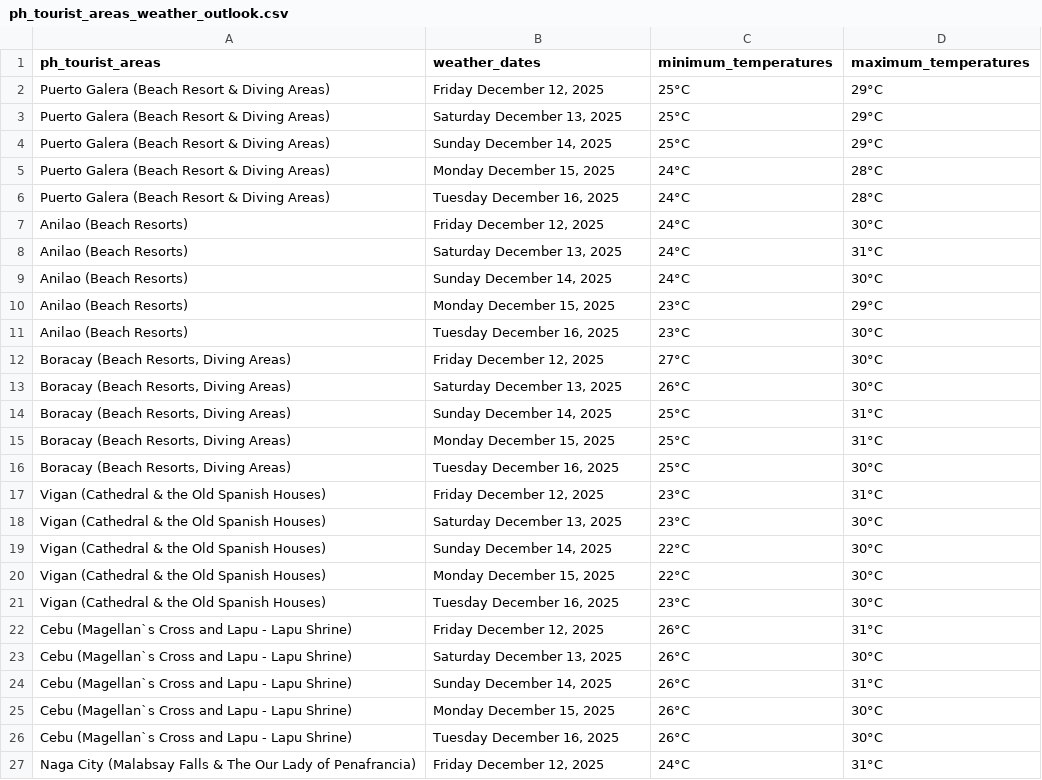
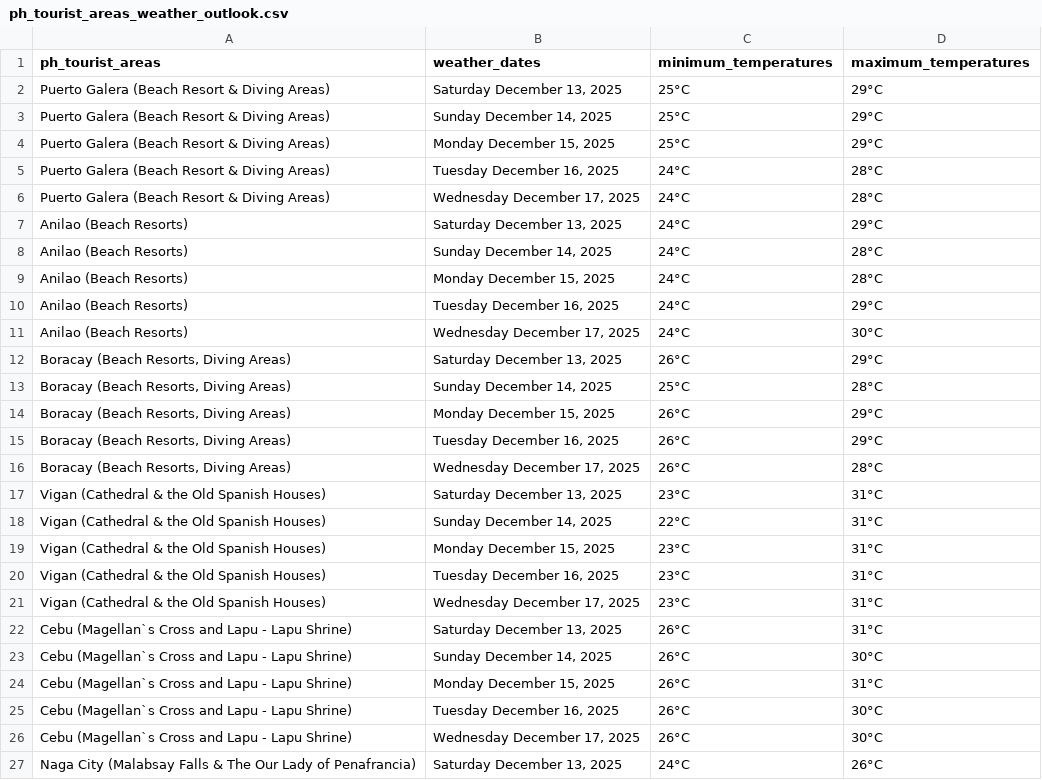
Before and after one commit to christianebacani/PAGASA-Weather-Data-Pipeline, a CSV file: data/stage/weather_outlook_for_ph_tourist_areas/ph_tourist_areas_weather_outlook.csv, drawn as a sheet; only a part is shown; the diff covers the shown part only.

```diff
--- a/data/stage/weather_outlook_for_ph_tourist_areas/ph_tourist_areas_weather_outlook.csv
+++ b/data/stage/weather_outlook_for_ph_tourist_areas/ph_tourist_areas_weather_outlook.csv
@@ -1,27 +1,27 @@
 ph_tourist_areas,weather_dates,minimum_temperatures,maximum_temperatures
-Puerto Galera (Beach Resort & Diving Areas),"Friday December 12, 2025",25°C,29°C
 Puerto Galera (Beach Resort & Diving Areas),"Saturday December 13, 2025",25°C,29°C
 Puerto Galera (Beach Resort & Diving Areas),"Sunday December 14, 2025",25°C,29°C
-Puerto Galera (Beach Resort & Diving Areas),"Monday December 15, 2025",24°C,28°C
+Puerto Galera (Beach Resort & Diving Areas),"Monday December 15, 2025",25°C,29°C
 Puerto Galera (Beach Resort & Diving Areas),"Tuesday December 16, 2025",24°C,28°C
-Anilao (Beach Resorts),"Friday December 12, 2025",24°C,30°C
-Anilao (Beach Resorts),"Saturday December 13, 2025",24°C,31°C
-Anilao (Beach Resorts),"Sunday December 14, 2025",24°C,30°C
-Anilao (Beach Resorts),"Monday December 15, 2025",23°C,29°C
-Anilao (Beach Resorts),"Tuesday December 16, 2025",23°C,30°C
-"Boracay (Beach Resorts, Diving Areas)","Friday December 12, 2025",27°C,30°C
-"Boracay (Beach Resorts, Diving Areas)","Saturday December 13, 2025",26°C,30°C
-"Boracay (Beach Resorts, Diving Areas)","Sunday December 14, 2025",25°C,31°C
-"Boracay (Beach Resorts, Diving Areas)","Monday December 15, 2025",25°C,31°C
-"Boracay (Beach Resorts, Diving Areas)","Tuesday December 16, 2025",25°C,30°C
-Vigan (Cathedral & the Old Spanish Houses),"Friday December 12, 2025",23°C,31°C
-Vigan (Cathedral & the Old Spanish Houses),"Saturday December 13, 2025",23°C,30°C
-Vigan (Cathedral & the Old Spanish Houses),"Sunday December 14, 2025",22°C,30°C
-Vigan (Cathedral & the Old Spanish Houses),"Monday December 15, 2025",22°C,30°C
-Vigan (Cathedral & the Old Spanish Houses),"Tuesday December 16, 2025",23°C,30°C
-Cebu (Magellan`s Cross and Lapu - Lapu Shrine),"Friday December 12, 2025",26°C,31°C
-Cebu (Magellan`s Cross and Lapu - Lapu Shrine),"Saturday December 13, 2025",26°C,30°C
-Cebu (Magellan`s Cross and Lapu - Lapu Shrine),"Sunday December 14, 2025",26°C,31°C
-Cebu (Magellan`s Cross and Lapu - Lapu Shrine),"Monday December 15, 2025",26°C,30°C
+Puerto Galera (Beach Resort & Diving Areas),"Wednesday December 17, 2025",24°C,28°C
+Anilao (Beach Resorts),"Saturday December 13, 2025",24°C,29°C
+Anilao (Beach Resorts),"Sunday December 14, 2025",24°C,28°C
+Anilao (Beach Resorts),"Monday December 15, 2025",24°C,28°C
+Anilao (Beach Resorts),"Tuesday December 16, 2025",24°C,29°C
+Anilao (Beach Resorts),"Wednesday December 17, 2025",24°C,30°C
+"Boracay (Beach Resorts, Diving Areas)","Saturday December 13, 2025",26°C,29°C
+"Boracay (Beach Resorts, Diving Areas)","Sunday December 14, 2025",25°C,28°C
+"Boracay (Beach Resorts, Diving Areas)","Monday December 15, 2025",26°C,29°C
+"Boracay (Beach Resorts, Diving Areas)","Tuesday December 16, 2025",26°C,29°C
+"Boracay (Beach Resorts, Diving Areas)","Wednesday December 17, 2025",26°C,28°C
+Vigan (Cathedral & the Old Spanish Houses),"Saturday December 13, 2025",23°C,31°C
+Vigan (Cathedral & the Old Spanish Houses),"Sunday December 14, 2025",22°C,31°C
+Vigan (Cathedral & the Old Spanish Houses),"Monday December 15, 2025",23°C,31°C
+Vigan (Cathedral & the Old Spanish Houses),"Tuesday December 16, 2025",23°C,31°C
+Vigan (Cathedral & the Old Spanish Houses),"Wednesday December 17, 2025",23°C,31°C
+Cebu (Magellan`s Cross and Lapu - Lapu Shrine),"Saturday December 13, 2025",26°C,31°C
+Cebu (Magellan`s Cross and Lapu - Lapu Shrine),"Sunday December 14, 2025",26°C,30°C
+Cebu (Magellan`s Cross and Lapu - Lapu Shrine),"Monday December 15, 2025",26°C,31°C
 Cebu (Magellan`s Cross and Lapu - Lapu Shrine),"Tuesday December 16, 2025",26°C,30°C
-Naga City (Malabsay Falls & The Our Lady of Penafrancia),"Friday December 12, 2025",24°C,31°C
+Cebu (Magellan`s Cross and Lapu - Lapu Shrine),"Wednesday December 17, 2025",26°C,30°C
+Naga City (Malabsay Falls & The Our Lady of Penafrancia),"Saturday December 13, 2025",24°C,26°C
```
Also changed, not shown: 3 added rows, 3 removed rows and 54 edited cells elsewhere in this file, data/stage/daily_weather_forecast/forecast_weather_conditions.csv, src/logs/logs.csv, 6 other files.
